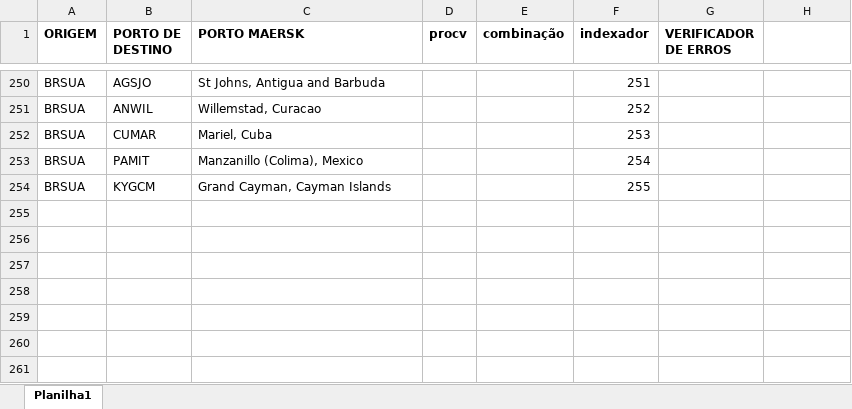
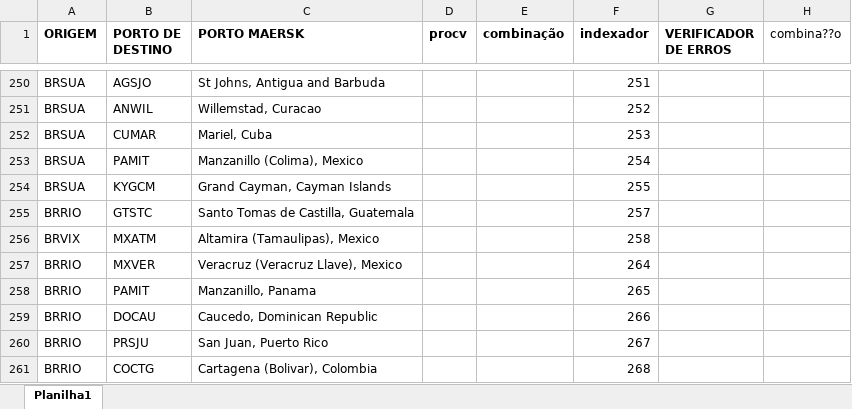
Before and after one commit to LucasCerqueiraGalvao/cotation-scraper, an Excel workbook: artifacts/input/hapag_jobs.xlsx, sheet Planilha1, drawn as a sheet; only a part is shown, gaps mark what is left out; values as stored, in another font and other column widths than the file's, no borders; the diff names each change by its address in the sheet, - before the commit and + after, or states it on an @@ line.

```diff
--- a/artifacts/input/hapag_jobs.xlsx (sheet Planilha1)
+++ b/artifacts/input/hapag_jobs.xlsx (sheet Planilha1)
-H1: (empty)
+H1: combina??o
+row 255: BRRIO | GTSTC | Santo Tomas de Castilla, Guatemala |  |  | 257
+row 256: BRVIX | MXATM | Altamira (Tamaulipas), Mexico |  |  | 258
+row 257: BRRIO | MXVER | Veracruz (Veracruz Llave), Mexico |  |  | 264
+row 258: BRRIO | PAMIT | Manzanillo, Panama |  |  | 265
+row 259: BRRIO | DOCAU | Caucedo, Dominican Republic |  |  | 266
+row 260: BRRIO | PRSJU | San Juan, Puerto Rico |  |  | 267
+row 261: BRRIO | COCTG | Cartagena (Bolivar), Colombia |  |  | 268
```
Also changed, not shown: artifacts/input/cma_jobs.xlsx, artifacts/input/destination_charges.xlsx, 4 other files.
